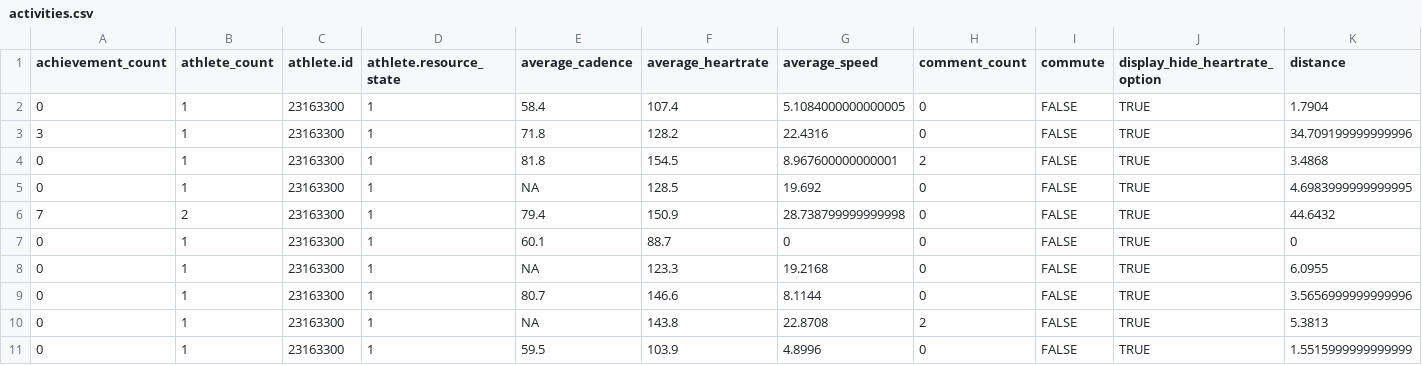
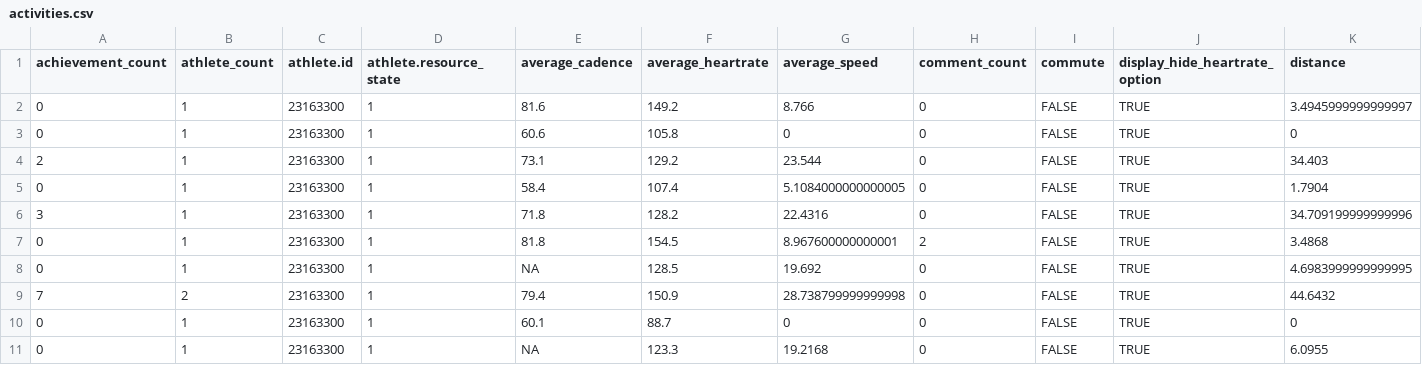
Before and after one commit to kelly-sovacool/strava, a CSV file: data/raw/activities.csv, drawn as a sheet; only a part is shown; the shorter side is filled out with more unchanged rows; rows hold the shown columns only; the diff names each change by its address in the sheet, - before the commit and + after, or states it on an @@ line.

```diff
--- a/data/raw/activities.csv
+++ b/data/raw/activities.csv
+row 2: 0 | 1 | 23163300 | 1 | 81.6 | 149.2 | 8.766 | 0 | FALSE | TRUE | 3.4945999999999997
+row 3: 0 | 1 | 23163300 | 1 | 60.6 | 105.8 | 0 | 0 | FALSE | TRUE | 0
+row 4: 2 | 1 | 23163300 | 1 | 73.1 | 129.2 | 23.544 | 0 | FALSE | TRUE | 34.403
```
Also changed, not shown: data/processed/activities.csv, data/processed/summary.csv, 32 other files.
